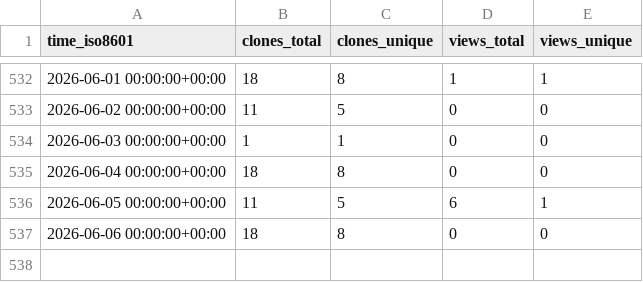
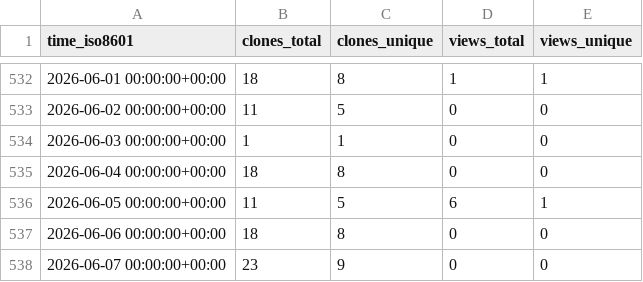
Before and after one commit to cubicleguy/su_arduino_uart, a CSV file: cubicleguy/su_arduino_uart/ghrs-data/views_clones_aggregate.csv, drawn as a sheet; only a part is shown, gaps mark what is left out; the diff names each change by its address in the sheet, - before the commit and + after, or states it on an @@ line.

```diff
--- a/cubicleguy/su_arduino_uart/ghrs-data/views_clones_aggregate.csv
+++ b/cubicleguy/su_arduino_uart/ghrs-data/views_clones_aggregate.csv
+row 538: 2026-06-07 00:00:00+00:00 | 23 | 9 | 0 | 0
```
Also changed, not shown: 1 other file.
